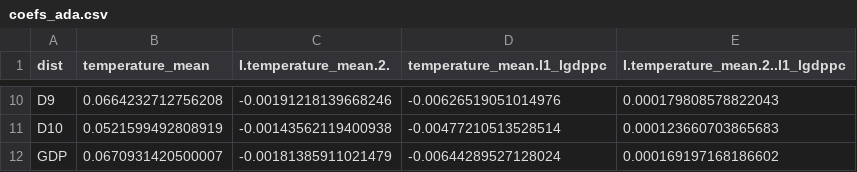
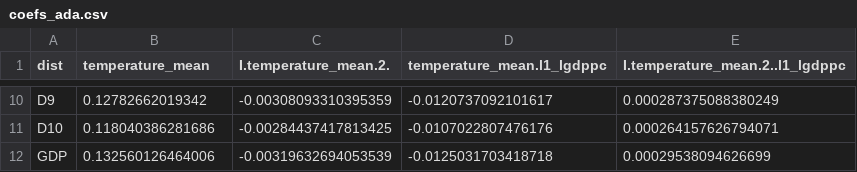
Before and after one commit to ZHAOSHIYA0227/navigate_inequality_mip, a CSV file: data/coefs_ada.csv, drawn as a sheet; only a part is shown, gaps mark what is left out; the diff covers the shown part only.

Commit message:
Updated coefficients

```diff
--- a/data/coefs_ada.csv
+++ b/data/coefs_ada.csv
@@ -10,3 +10,3 @@
-"D9",0.0664232712756208,-0.00191218139668246,-0.00626519051014976,0.000179808578822043
-"D10",0.0521599492808919,-0.00143562119400938,-0.00477210513528514,0.000123660703865683
-"GDP",0.0670931420500007,-0.00181385911021479,-0.00644289527128024,0.000169197168186602
+"D9",0.12782662019342,-0.00308093310395359,-0.0120737092101617,0.000287375088380249
+"D10",0.118040386281686,-0.00284437417813425,-0.0107022807476176,0.000264157626794071
+"GDP",0.132560126464006,-0.00319632694053539,-0.0125031703418718,0.00029538094626699
```
Also changed, not shown: 32 edited cells elsewhere in this file.
